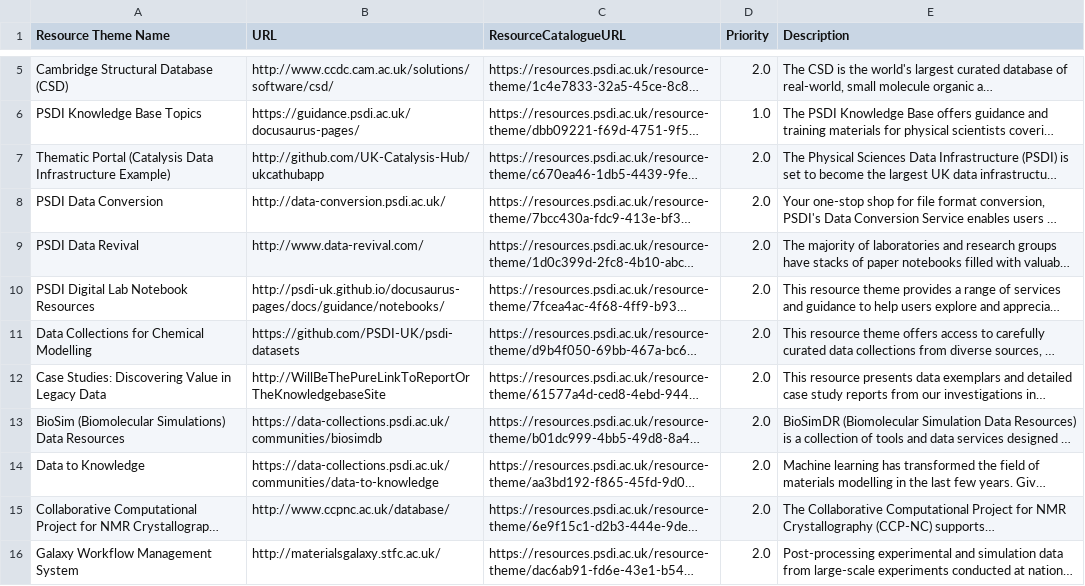
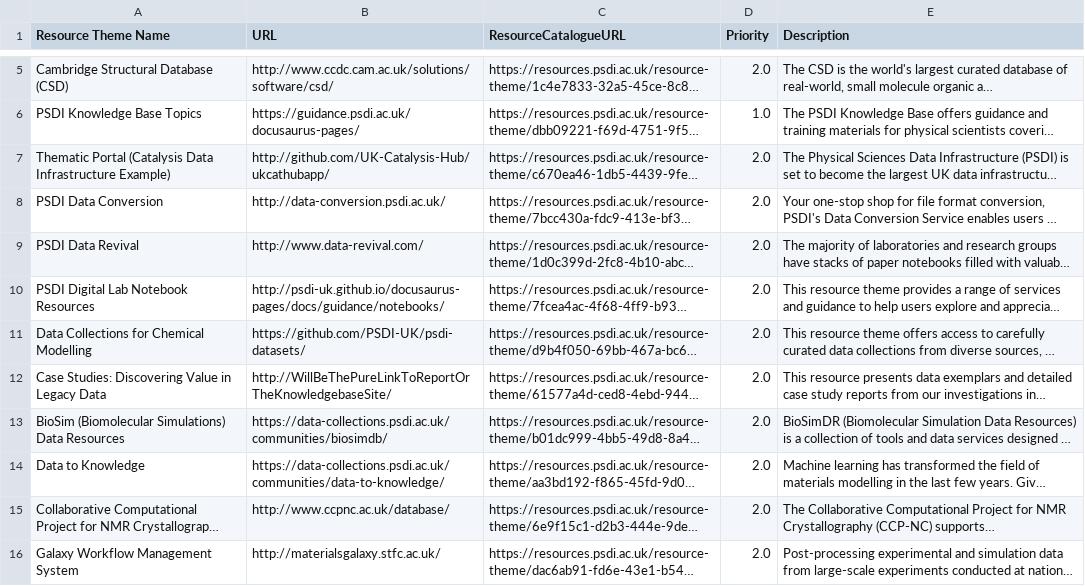
Before and after one commit to PSDI-UK/metadata, a CSV file: processed/resources_themes_from_dcat.csv, drawn as a sheet; only a part is shown, gaps mark what is left out; long unchanged cells end in …; the diff names each change by its address in the sheet, - before the commit and + after, or states it on an @@ line.

```diff
--- a/processed/resources_themes_from_dcat.csv
+++ b/processed/resources_themes_from_dcat.csv
-B7 (URL): http://github.com/UK-Catalysis-Hub/ukcathubapp
+B7 (URL): http://github.com/UK-Catalysis-Hub/ukcathubapp/
-B11 (URL): https://github.com/PSDI-UK/psdi-datasets
+B11 (URL): https://github.com/PSDI-UK/psdi-datasets/
-B12 (URL): http://WillBeThePureLinkToReportOrTheKnowledgebaseSite
+B12 (URL): http://WillBeThePureLinkToReportOrTheKnowledgebaseSite/
-B13 (URL): https://data-collections.psdi.ac.uk/communities/biosimdb
+B13 (URL): https://data-collections.psdi.ac.uk/communities/biosimdb/
-B14 (URL): https://data-collections.psdi.ac.uk/communities/data-to-knowledge
+B14 (URL): https://data-collections.psdi.ac.uk/communities/data-to-knowledge/
```
Also changed, not shown: processed/resources_from_dcat.csv, 5 other files.
